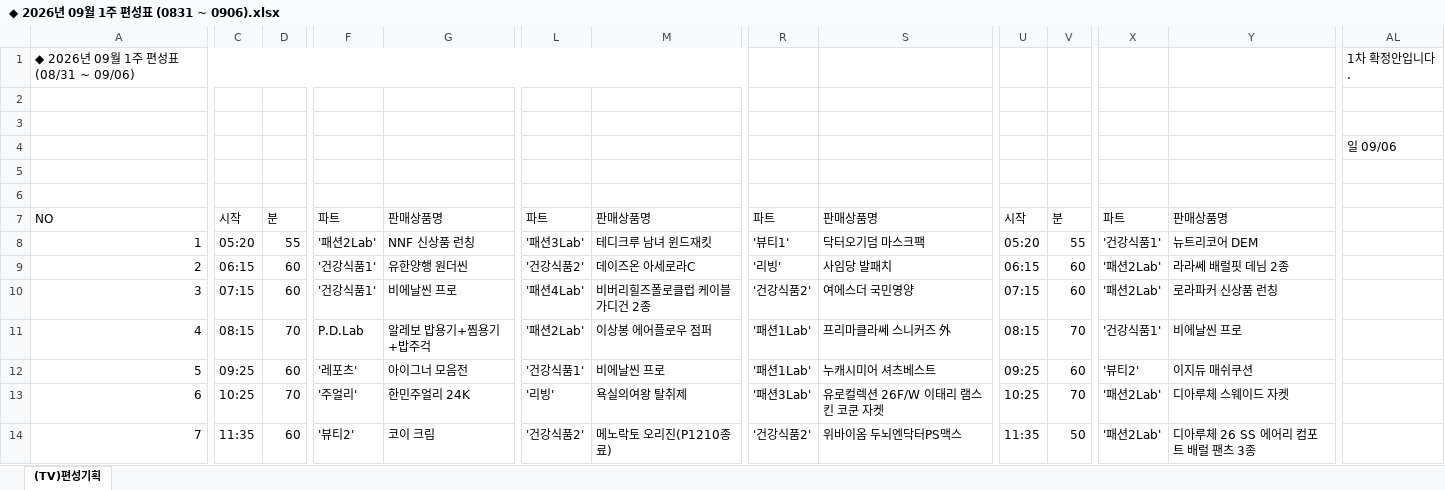
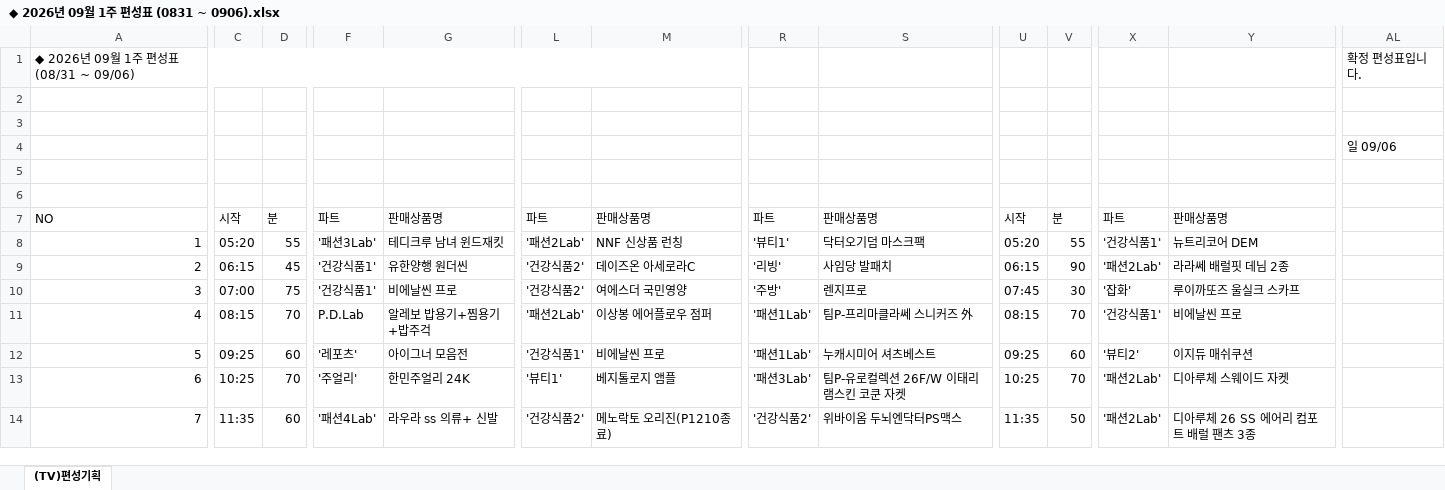
Before and after one commit to hhsliving/schedule, an Excel workbook: weeks/◆ 2026년 09월 1주 편성표 (0831 ~ 0906).xlsx, sheet (TV)편성기획, drawn as a sheet; only a part is shown, gaps mark what is left out; values as stored, in another font and other column widths than the file's, no cell formats; charts and pictures not drawn; the diff covers the shown part only; the diff names each change by its address in the sheet, - before the commit and + after, or states it on an @@ line.

```diff
--- a/weeks/◆ 2026년 09월 1주 편성표 (0831 ~ 0906).xlsx (sheet (TV)편성기획)
+++ b/weeks/◆ 2026년 09월 1주 편성표 (0831 ~ 0906).xlsx (sheet (TV)편성기획)
-AL1: 1차 확정안입니다.
+AL1: 확정 편성표입니다.
-F8: '패션2Lab'
+F8: '패션3Lab'
-G8: NNF 신상품 런칭
+G8: 테디크루 남녀 윈드재킷
-L8: '패션3Lab'
+L8: '패션2Lab'
-M8: 테디크루 남녀 윈드재킷
+M8: NNF 신상품 런칭
-D9: 60
+D9: 45
-V9: 60
+V9: 90
-C10: 07:15
+C10: 07:00
-D10: 60
+D10: 75
-L10: '패션4Lab'
+L10: '건강식품2'
-M10: 비버리힐즈폴로클럽 케이블 가디건 2종
+M10: 여에스더 국민영양
-R10: '건강식품2'
+R10: '주방'
-S10: 여에스더 국민영양
+S10: 렌지프로
-U10: 07:15
+U10: 07:45
-V10: 60
+V10: 30
-X10: '패션2Lab'
+X10: '잡화'
-Y10: 로라파커 신상품 런칭
+Y10: 루이까또즈 울실크 스카프
-S11: 프리마클라쎄 스니커즈 外
+S11: 팀P-프리마클라쎄 스니커즈 外
-L13: '리빙'
+L13: '뷰티1'
-M13: 욕실의여왕 탈취제
+M13: 베지톨로지 앰플
-S13: 유로컬렉션 26F/W 이태리 램스킨 코쿤 자켓
+S13: 팀P-유로컬렉션 26F/W 이태리 램스킨 코쿤 자켓
-F14: '뷰티2'
+F14: '패션4Lab'
-G14: 코이 크림
+G14: 라우라 ss 의류+ 신발
```
Also changed, not shown: 47 edited cells elsewhere in this sheet, cell formats, 2 other files.
